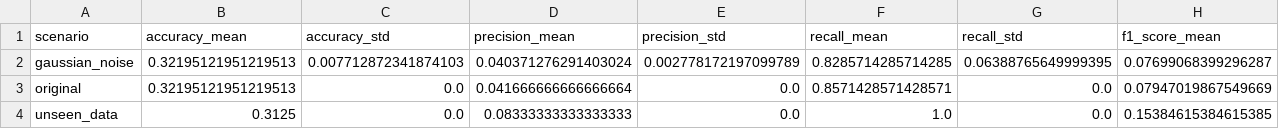
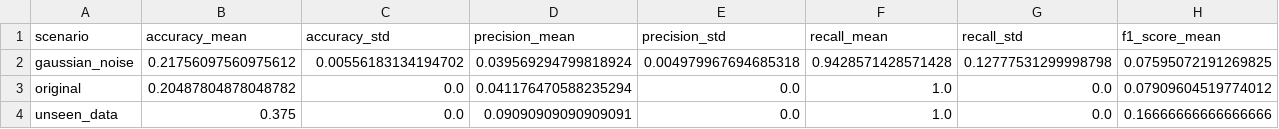
Before and after one commit to tayrubys/TimeSeries-Enhanced, a CSV file: results/outputs/automata_batadal_seed_summary.csv, drawn as a sheet; only a part is shown; the diff covers the shown part only; the diff names each change by its address in the sheet, - before the commit and + after, or states it on an @@ line.

```diff
--- a/results/outputs/automata_batadal_seed_summary.csv
+++ b/results/outputs/automata_batadal_seed_summary.csv
-B2 (accuracy_mean): 0.32195121951219513
+B2 (accuracy_mean): 0.21756097560975612
-C2 (accuracy_std): 0.007712872341874103
+C2 (accuracy_std): 0.00556183134194702
-D2 (precision_mean): 0.040371276291403024
+D2 (precision_mean): 0.039569294799818924
-E2 (precision_std): 0.002778172197099789
+E2 (precision_std): 0.004979967694685318
-F2 (recall_mean): 0.8285714285714285
+F2 (recall_mean): 0.9428571428571428
-G2 (recall_std): 0.06388765649999395
+G2 (recall_std): 0.12777531299998798
-H2 (f1_score_mean): 0.07699068399296287
+H2 (f1_score_mean): 0.07595072191269825
-B3 (accuracy_mean): 0.32195121951219513
+B3 (accuracy_mean): 0.20487804878048782
-D3 (precision_mean): 0.041666666666666664
+D3 (precision_mean): 0.041176470588235294
-F3 (recall_mean): 0.8571428571428571
+F3 (recall_mean): 1.0
-H3 (f1_score_mean): 0.07947019867549669
+H3 (f1_score_mean): 0.07909604519774012
-B4 (accuracy_mean): 0.3125
+B4 (accuracy_mean): 0.375
-D4 (precision_mean): 0.08333333333333333
+D4 (precision_mean): 0.09090909090909091
-H4 (f1_score_mean): 0.15384615384615385
+H4 (f1_score_mean): 0.16666666666666666
```
Also changed, not shown: 1 edited cell elsewhere in this file, results/outputs/automata_advanced_all_scenarios_metrics.csv, results/outputs/automata_param_sensitivity_metrics.csv, 4 other files.
